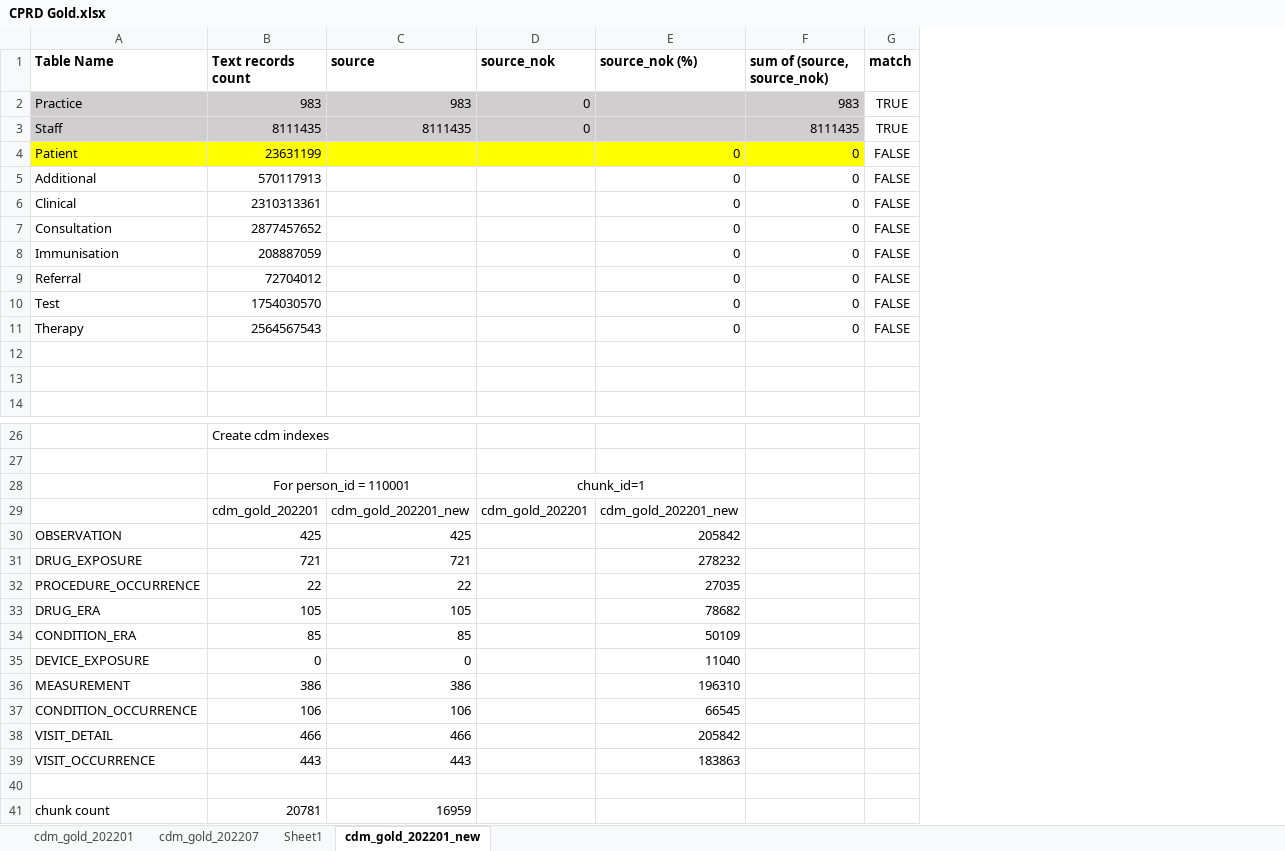
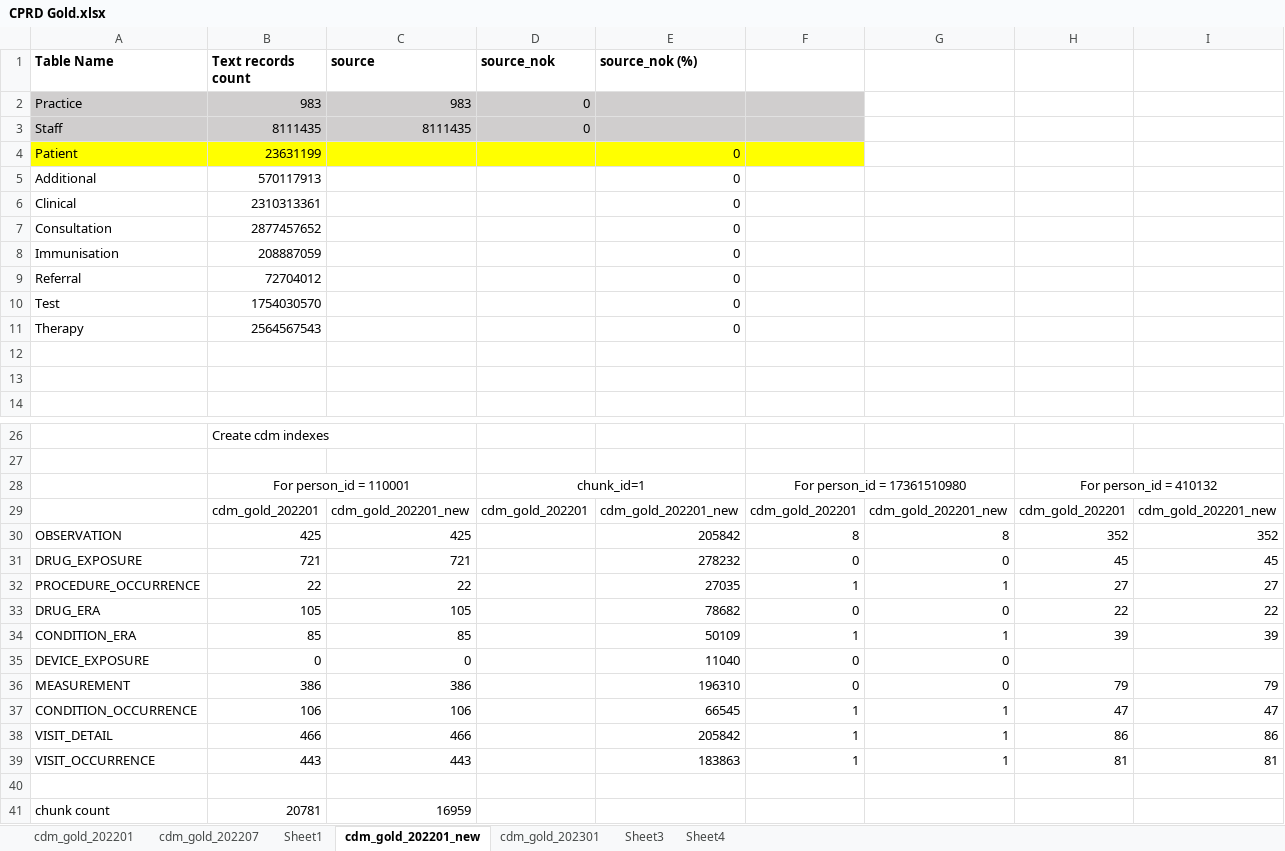
Before and after one commit to oxford-pharmacoepi/cdm-etl-gold, an Excel workbook: reference/CPRD Gold.xlsx, sheet cdm_gold_202201_new, drawn as a sheet; only a part is shown, gaps mark what is left out; values as stored, in another font and other column widths than the file's, no borders; conditional formats not drawn; removed rows and columns are numbered as before the commit, all else as after; the diff names each change by its address in the sheet, - before the commit and + after, or states it on an @@ line.

```diff
--- a/reference/CPRD Gold.xlsx (sheet cdm_gold_202201_new)
+++ b/reference/CPRD Gold.xlsx (sheet cdm_gold_202201_new)
+sheet tab: cdm_gold_202301
+sheet tab: Sheet3
+sheet tab: Sheet4
-column G (match), rows 2-11: TRUE | TRUE | FALSE | FALSE | FALSE | FALSE | FALSE | FALSE | FALSE | FALSE
+column G, rows 29-39: cdm_gold_202201_new | 8 | 0 | 1 | 0 | 1 | 0 | 0 | 1 | 1 | 1
+column H, rows 28-39: For person_id = 410132 | cdm_gold_202201 | 352 | 45 | 27 | 22 | 39 |  | 79 | 47 | 86 | 81
+column I, rows 29-39: cdm_gold_202201_new | 352 | 45 | 27 | 22 | 39 |  | 79 | 47 | 86 | 81
-F1: sum of (source, source_nok)
+F1: (empty)
-F2: 983
+F2: (empty)
-F3: 8111435
+F3: (empty)
-F4:F11: 0
+F4:F11: (empty)
-F28: (empty)
+F28: For person_id = 17361510980
+F28:G28 merged
-F29: (empty)
+F29: cdm_gold_202201
-F30: (empty)
+F30: 8
-F31: (empty)
+F31: 0
-F32: (empty)
+F32: 1
-F33: (empty)
+F33: 0
-F34: (empty)
+F34: 1
-F35:F36: (empty)
+F35:F36: 0
-F37:F39: (empty)
+F37:F39: 1
```
Also changed, not shown: sheet Sheet1, sheet cdm_gold_202201, 48 other files.
